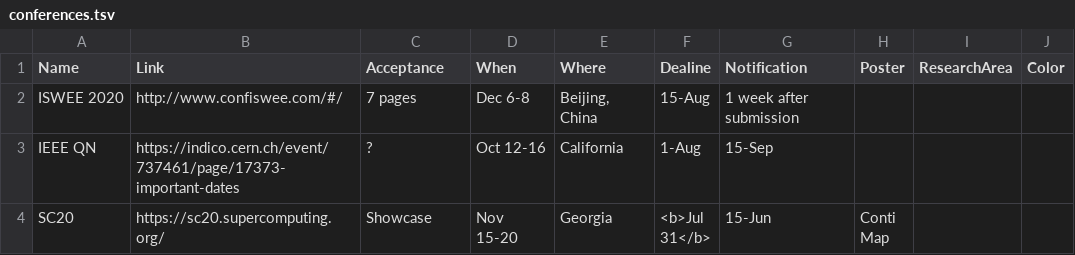
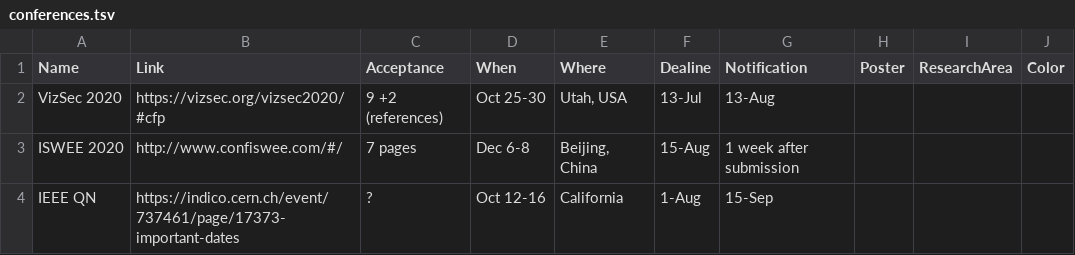
Before and after one commit to iDataVisualizationLab/idatavisualizationlab.github.io, a TSV file: data/conferences.tsv, drawn as a sheet; only a part is shown; the shorter side is filled out with more unchanged rows.

Commit message:
Update conferences.tsv

```diff
--- a/data/conferences.tsv
+++ b/data/conferences.tsv
@@ -1,2 +1,3 @@
 Name	Link	Acceptance	When	Where	Dealine	Notification	Poster	ResearchArea	Color
+VizSec 2020	https://vizsec.org/vizsec2020/#cfp	9 +2 (references)	Oct 25-30 	"Utah, USA"	13-Jul	13-Aug			
 ISWEE 2020	http://www.confiswee.com/#/	7 pages	Dec 6-8	"Beijing, China"	15-Aug	1 week after submission			
```
